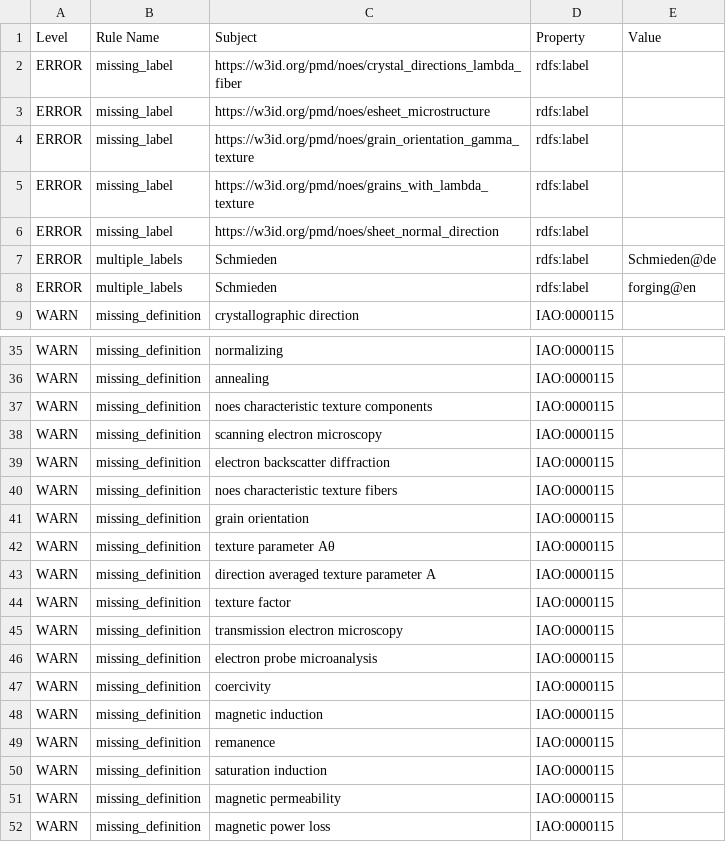
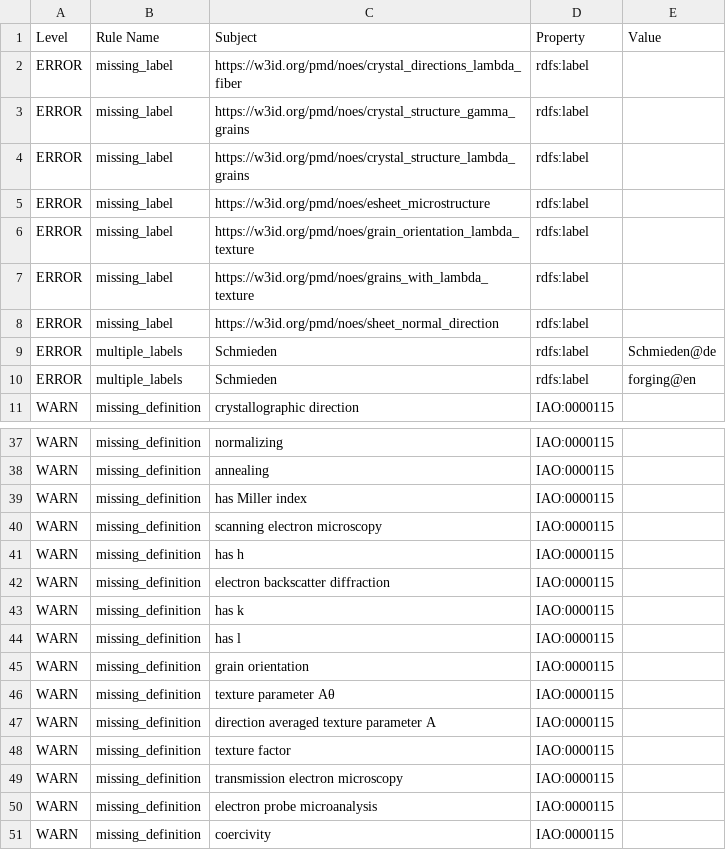
Before and after one commit to cmllezr/NOES-Onto, a TSV file: src/ontology/reports/noes-edit.owl-obo-report.tsv, drawn as a sheet; only a part is shown, gaps mark what is left out; the shorter side is filled out with more unchanged rows; the diff covers the shown part only.

```diff
--- a/src/ontology/reports/noes-edit.owl-obo-report.tsv
+++ b/src/ontology/reports/noes-edit.owl-obo-report.tsv
@@ -2,4 +2,6 @@ Level	Rule Name	Subject	Property	Value
 ERROR	missing_label	https://w3id.org/pmd/noes/crystal_directions_lambda_fiber	rdfs:label	
+ERROR	missing_label	https://w3id.org/pmd/noes/crystal_structure_gamma_grains	rdfs:label	
+ERROR	missing_label	https://w3id.org/pmd/noes/crystal_structure_lambda_grains	rdfs:label	
 ERROR	missing_label	https://w3id.org/pmd/noes/esheet_microstructure	rdfs:label	
-ERROR	missing_label	https://w3id.org/pmd/noes/grain_orientation_gamma_texture	rdfs:label	
+ERROR	missing_label	https://w3id.org/pmd/noes/grain_orientation_lambda_texture	rdfs:label	
 ERROR	missing_label	https://w3id.org/pmd/noes/grains_with_lambda_texture	rdfs:label	
@@ -36,6 +38,8 @@ WARN	missing_definition	normalizing	IAO:0000115
 WARN	missing_definition	annealing	IAO:0000115	
-WARN	missing_definition	noes characteristic texture components	IAO:0000115	
+WARN	missing_definition	has Miller index	IAO:0000115	
 WARN	missing_definition	scanning electron microscopy	IAO:0000115	
+WARN	missing_definition	has h	IAO:0000115	
 WARN	missing_definition	electron backscatter diffraction	IAO:0000115	
-WARN	missing_definition	noes characteristic texture fibers	IAO:0000115	
+WARN	missing_definition	has k	IAO:0000115	
+WARN	missing_definition	has l	IAO:0000115	
 WARN	missing_definition	grain orientation	IAO:0000115	
```
Also changed, not shown: 7 added rows, 4 removed rows and 3 edited cells elsewhere in this file, 15 other files.
